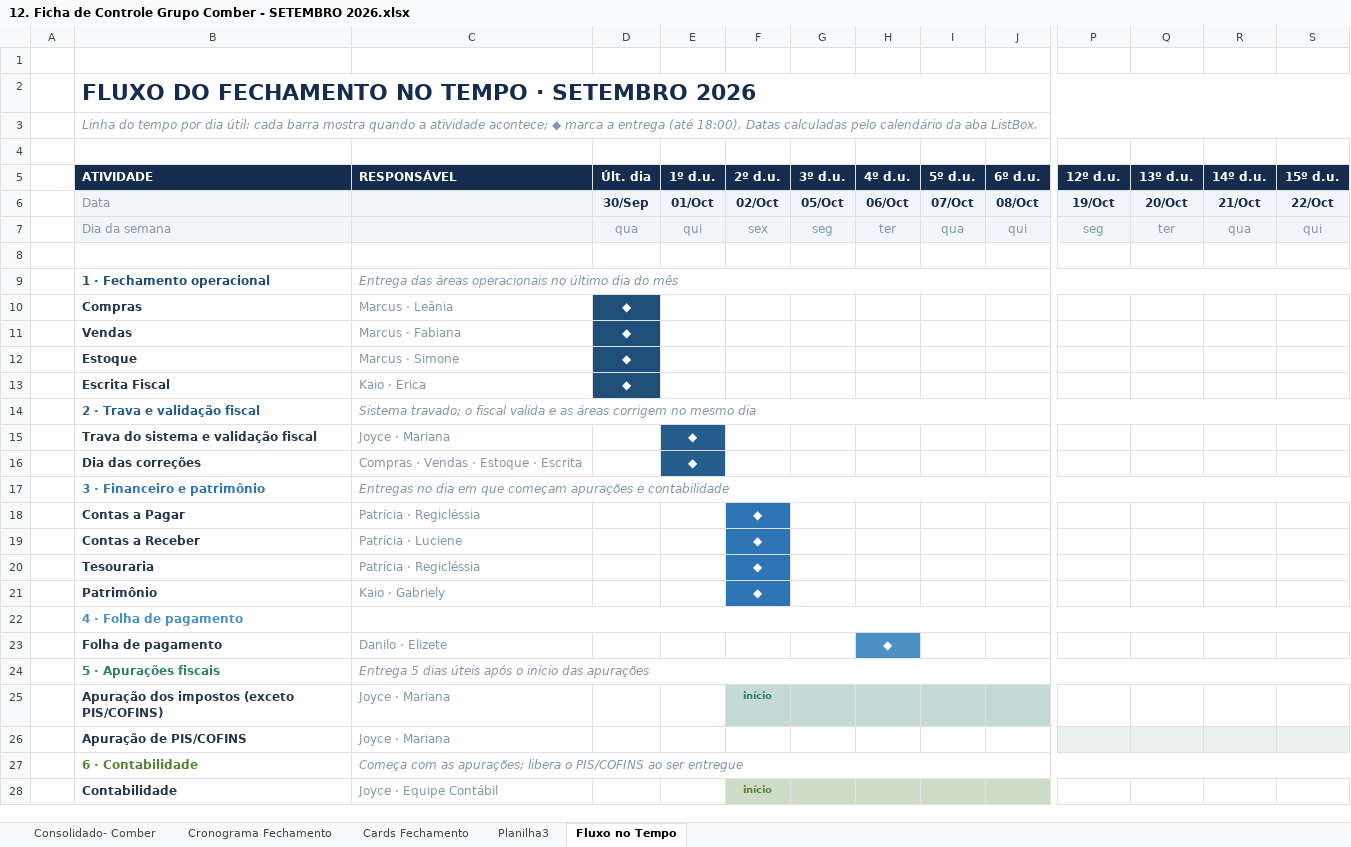
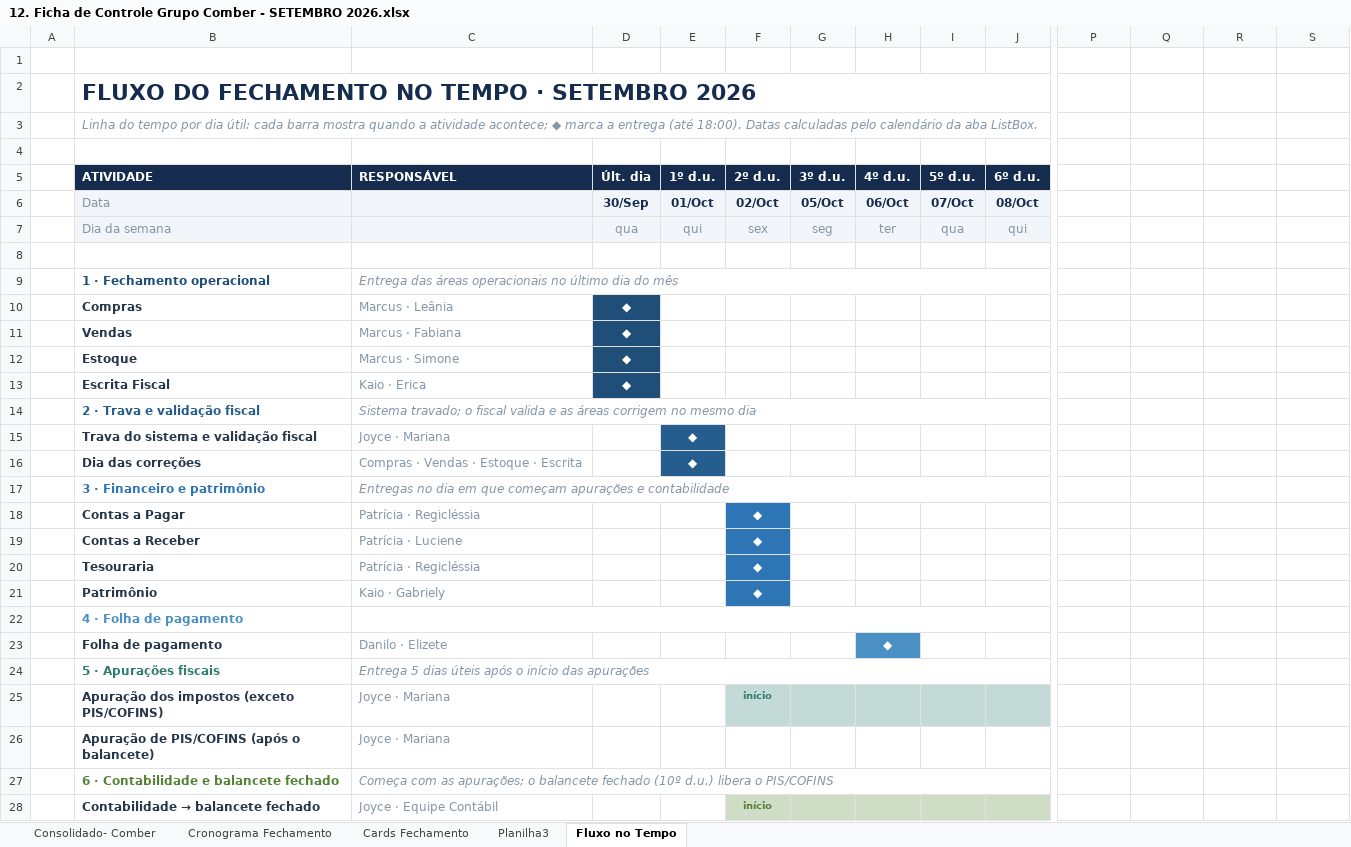
Before and after one commit to vieirakaioc/cronograma_fechamento, an Excel workbook: 12. Ficha de Controle Grupo Comber - SETEMBRO 2026.xlsx, sheet Fluxo no Tempo, drawn as a sheet; only a part is shown, gaps mark what is left out; values as stored, in another font and other column widths than the file's, no borders; removed rows and columns are numbered as before the commit, all else as after; rows hold the shown columns only; the diff covers the shown part only; the diff names each change by its address in the sheet, - before the commit and + after, or states it on an @@ line.

```diff
--- a/12. Ficha de Controle Grupo Comber - SETEMBRO 2026.xlsx (sheet Fluxo no Tempo)
+++ b/12. Ficha de Controle Grupo Comber - SETEMBRO 2026.xlsx (sheet Fluxo no Tempo)
-B2:S2 merged
+B2:O2 merged
-B3:S3 merged
+B3:O3 merged
-P5: 12º d.u.
+P5: (empty)
-P5:S5 fill: #152C4E
+P5:S5 fill: none
-Q5: 13º d.u.
+Q5: (empty)
-R5: 14º d.u.
+R5: (empty)
-S5: 15º d.u.
+S5: (empty)
-P6: 19/Oct
+P6: (empty)
-P6:S7 fill: #F2F6FA
+P6:S7 fill: none
-Q6: 20/Oct
+Q6: (empty)
-R6: 21/Oct
+R6: (empty)
-S6: 22/Oct
+S6: (empty)
-P7: seg
+P7: (empty)
-Q7: ter
+Q7: (empty)
-R7: qua
+R7: (empty)
-S7: qui
+S7: (empty)
-C9:S9 merged
+C9:O9 merged
-C14:S14 merged
+C14:O14 merged
-C17:S17 merged
+C17:O17 merged
-C22:S22 merged
+C22:O22 merged
-C24:S24 merged
+C24:O24 merged
-B26 (ATIVIDADE): Apuração de PIS/COFINS
+B26 (ATIVIDADE): Apuração de PIS/COFINS (após o balancete)
-P26:S26 fill: #EAF2F0
+P26:S26 fill: none
-row 27:  | 6 · Contabilidade | Começa com as apurações; libera o PIS/COFINS ao ser entregue
+row 27:  | 6 · Contabilidade e balancete fechado | Começa com as apurações; o balancete fechado (10º d.u.) libera o PIS/COFINS
@@ B28 (ATIVIDADE): Contabilidade → Contabilidade → balancete fechado @@
```
Also changed, not shown: 1 added row, 1 removed row, 1 edited cell and merged cells elsewhere in this sheet, 1 other file.
